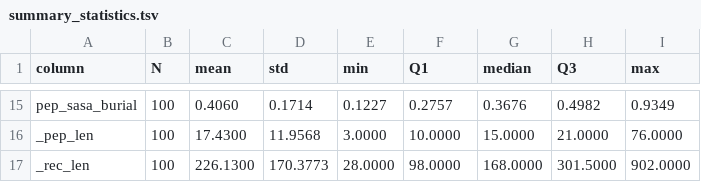
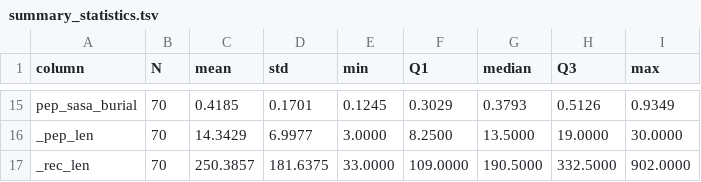
Before and after one commit to AmericaChi/PepXPro, a TSV file: pepxpro_benchmark/v1/plots/summary_statistics.tsv, drawn as a sheet; only a part is shown, gaps mark what is left out; the diff covers the shown part only; the diff names each change by its address in the sheet, - before the commit and + after, or states it on an @@ line.

```diff
--- a/pepxpro_benchmark/v1/plots/summary_statistics.tsv
+++ b/pepxpro_benchmark/v1/plots/summary_statistics.tsv
-B15:B17 (N): 100
+B15:B17 (N): 70
-C15 (mean): 0.4060
+C15 (mean): 0.4185
-D15 (std): 0.1714
+D15 (std): 0.1701
-E15 (min): 0.1227
+E15 (min): 0.1245
-F15 (Q1): 0.2757
+F15 (Q1): 0.3029
-G15 (median): 0.3676
+G15 (median): 0.3793
-H15 (Q3): 0.4982
+H15 (Q3): 0.5126
-C16 (mean): 17.4300
+C16 (mean): 14.3429
-D16 (std): 11.9568
+D16 (std): 6.9977
-F16 (Q1): 10.0000
+F16 (Q1): 8.2500
-G16 (median): 15.0000
+G16 (median): 13.5000
-H16 (Q3): 21.0000
+H16 (Q3): 19.0000
-I16 (max): 76.0000
+I16 (max): 30.0000
-C17 (mean): 226.1300
+C17 (mean): 250.3857
-D17 (std): 170.3773
+D17 (std): 181.6375
-E17 (min): 28.0000
+E17 (min): 33.0000
-F17 (Q1): 98.0000
+F17 (Q1): 109.0000
-G17 (median): 168.0000
+G17 (median): 190.5000
-H17 (Q3): 301.5000
+H17 (Q3): 332.5000
```
Also changed, not shown: 71 edited cells elsewhere in this file, pepxpro_benchmark/optimization/baseline_stages.tsv, pepxpro_benchmark/optimization/results.tsv, 17 other files.
